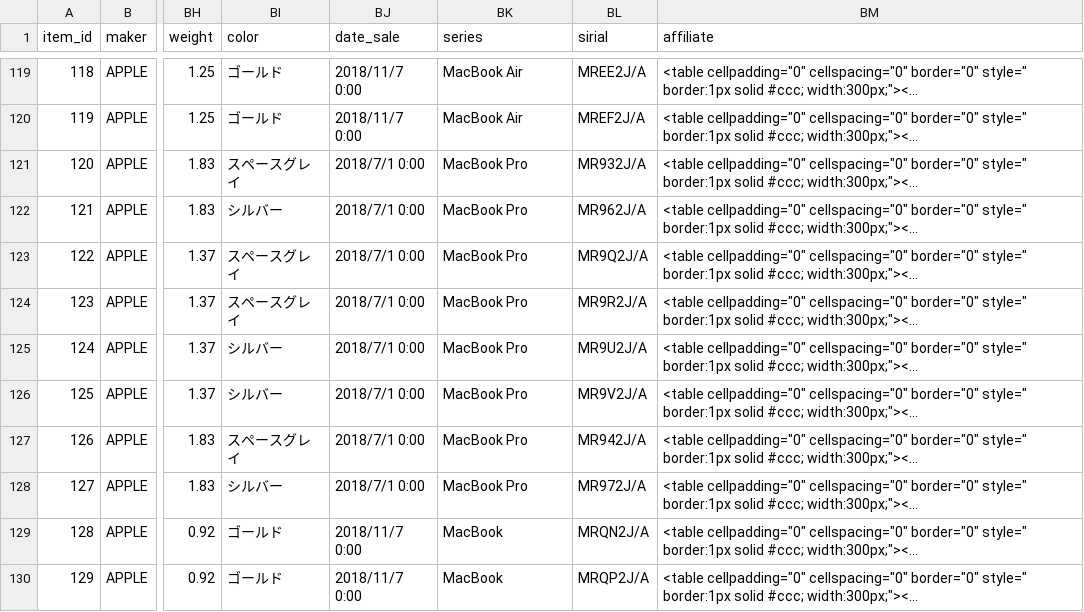
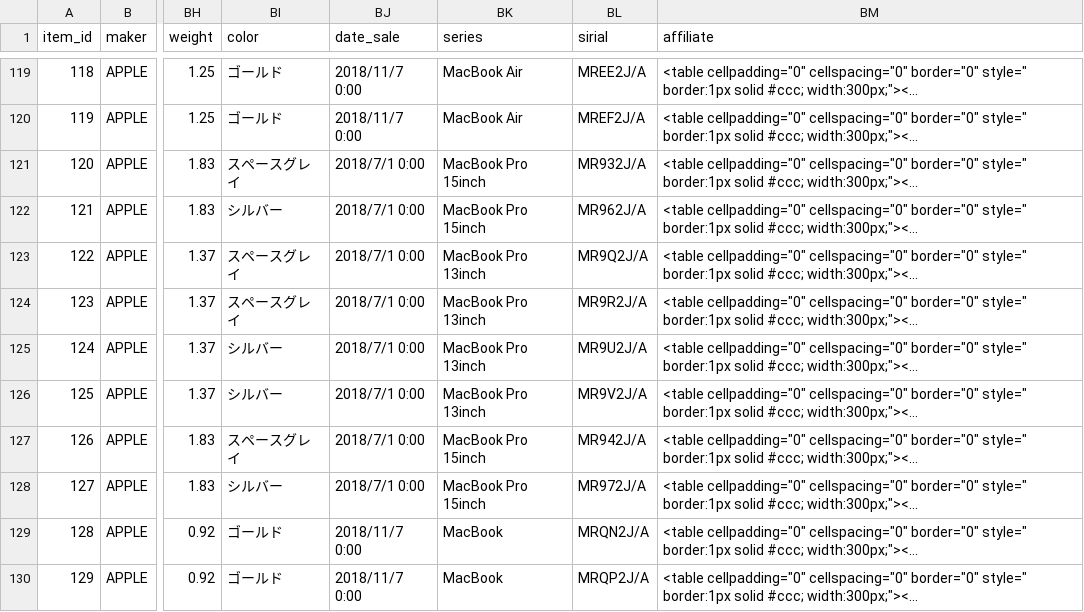
Before and after one commit to mkadoya/sirius, a CSV file: db/Items.csv, drawn as a sheet; only a part is shown, gaps mark what is left out; long unchanged cells end in …; the diff names each change by its address in the sheet, - before the commit and + after, or states it on an @@ line.

```diff
--- a/db/Items.csv
+++ b/db/Items.csv
-BK121:BK122 (series): MacBook Pro
+BK121:BK122 (series): MacBook Pro 15inch
-BK123:BK126 (series): MacBook Pro
+BK123:BK126 (series): MacBook Pro 13inch
-BK127:BK128 (series): MacBook Pro
+BK127:BK128 (series): MacBook Pro 15inch
```
Also changed, not shown: db/Matchs.csv, 3 other files.
